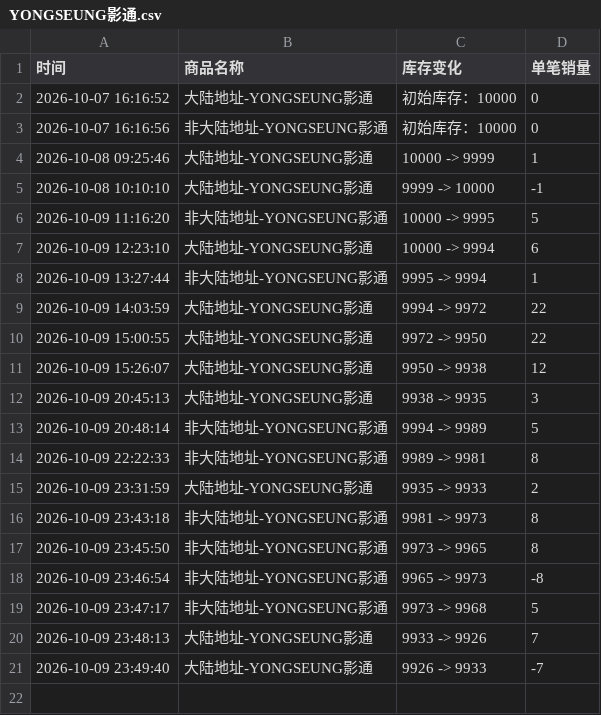
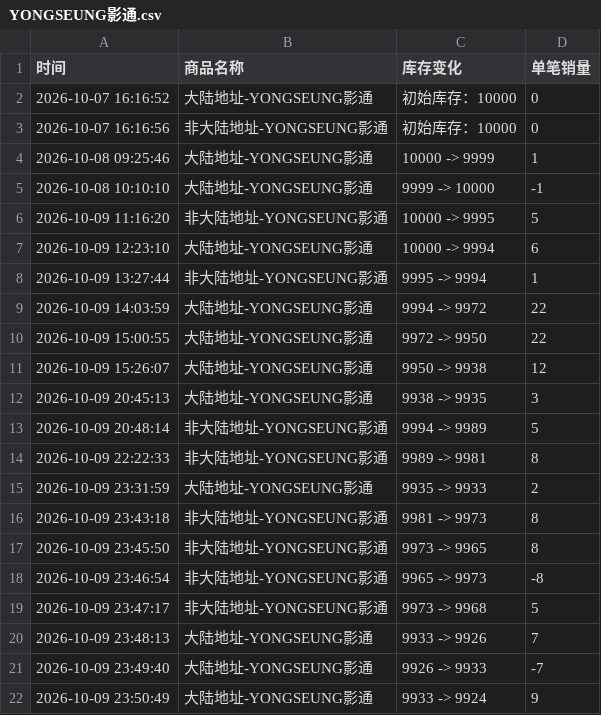
Before and after one commit to Juineii/verivery_imini1009, a CSV file: YONGSEUNG影通.csv, drawn as a sheet; the diff names each change by its address in the sheet, - before the commit and + after, or states it on an @@ line.

```diff
--- a/YONGSEUNG影通.csv
+++ b/YONGSEUNG影通.csv
+row 22: 2026-10-09 23:50:49 | 大陆地址-YONGSEUNG影通 | 9933 -> 9924 | 9
```
Also changed, not shown: KANGMIN影通.csv.
